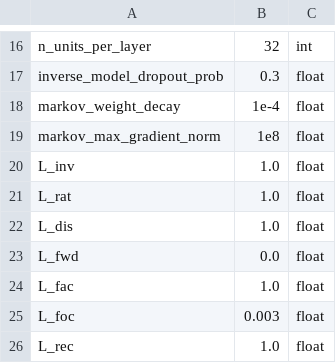
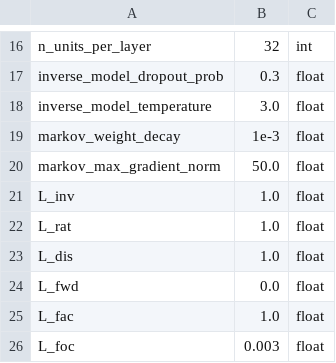
Before and after one commit to camall3n/factored-reps, a CSV file: hyperparams/taxi.csv, drawn as a sheet; only a part is shown, gaps mark what is left out; the shorter side is filled out with more unchanged rows.

Commit message:
Add inv model temperature; update weight decay default

```diff
--- a/hyperparams/taxi.csv
+++ b/hyperparams/taxi.csv
@@ -17,4 +17,5 @@ n_units_per_layer,32,int
 inverse_model_dropout_prob,0.3,float
-markov_weight_decay,1e-4,float
-markov_max_gradient_norm,1e8,float
+inverse_model_temperature,3.0,float
+markov_weight_decay,1e-3,float
+markov_max_gradient_norm,50.0,float
 L_inv,1.0,float
```
Also changed, not shown: 2 other files.
